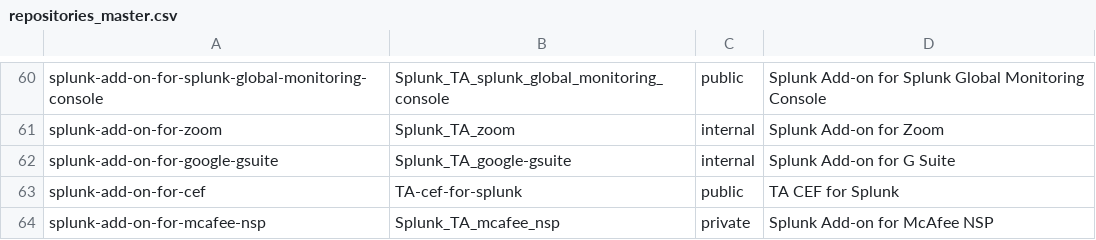
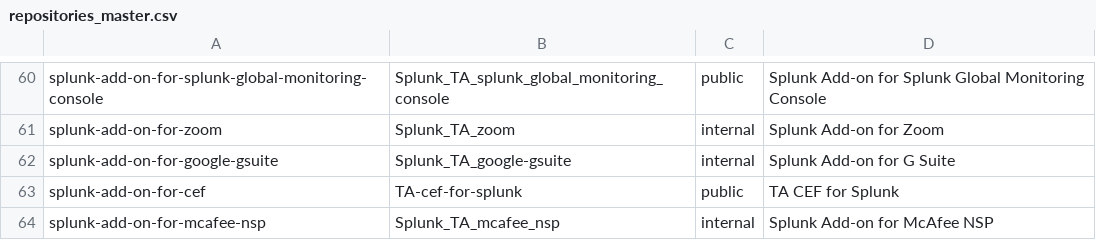
Before and after one commit to JasonConger/addonfactory-repository-template, a CSV file: repositories_master.csv, drawn as a sheet; only a part is shown, gaps mark what is left out.

Commit message:
Update repositories_master.csv

```diff
--- a/repositories_master.csv
+++ b/repositories_master.csv
@@ -63,2 +63,2 @@ splunk-add-on-for-google-gsuite,Splunk_TA_google-gsuite,internal,"Splunk Add-on
 splunk-add-on-for-cef,TA-cef-for-splunk,public,"TA CEF for Splunk"
-splunk-add-on-for-mcafee-nsp,Splunk_TA_mcafee_nsp,private,"Splunk Add-on for McAfee NSP"
+splunk-add-on-for-mcafee-nsp,Splunk_TA_mcafee_nsp,internal,"Splunk Add-on for McAfee NSP"
```
